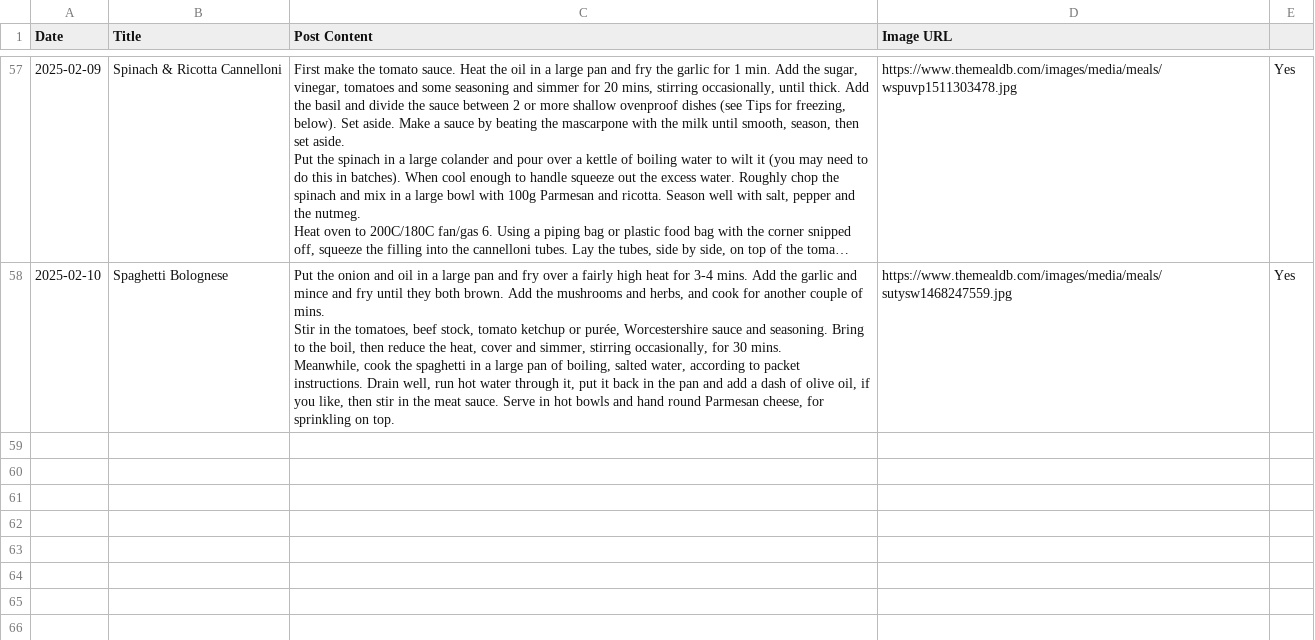
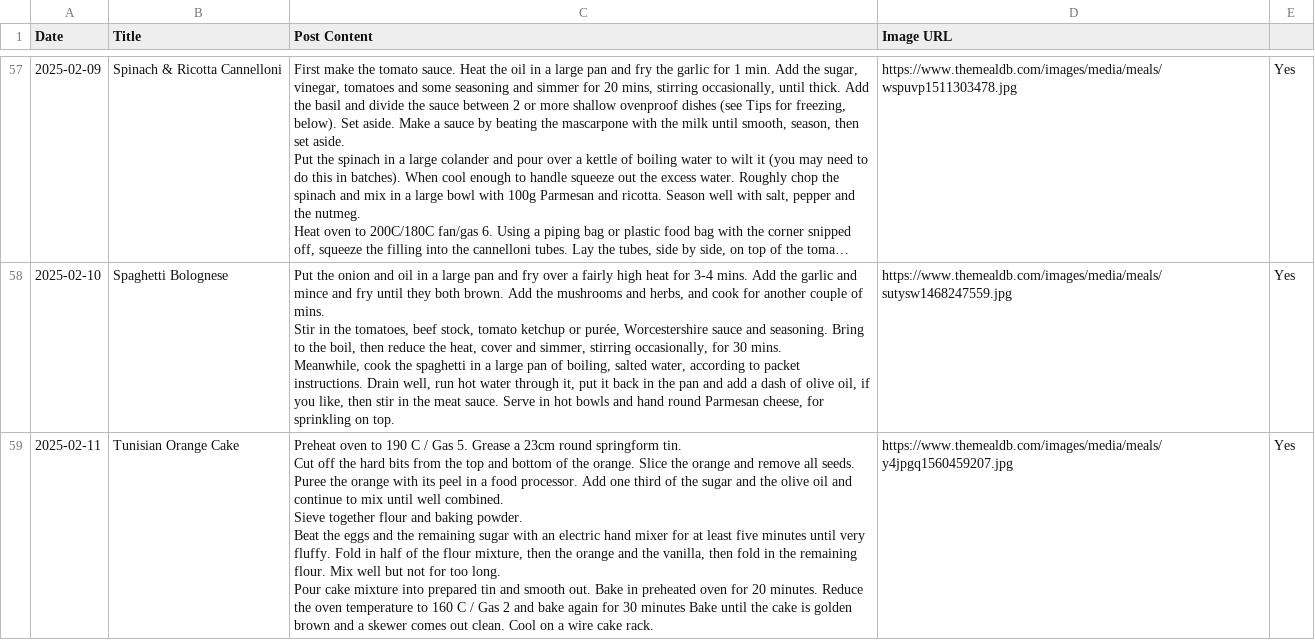
Before and after one commit to ImmutableType/X_IT_BTCETH_BOT, a CSV file: recipes.csv, drawn as a sheet; only a part is shown, gaps mark what is left out; long unchanged cells end in ….

```diff
--- a/recipes.csv
+++ b/recipes.csv
@@ -388 +388,6 @@ Stir in the tomatoes, beef stock, tomato ketchup or purée, Worcestershire sauce
 Meanwhile, cook the spaghetti in a large pan of boiling, salted water, according to packet instructions. Drain well, run hot water through it, put it back in the pan and add a dash of olive oil, if you like, then stir in the meat sauce. Serve in hot bowls and hand round Parmesan cheese, for sprinkling on top.",https://www.themealdb.com/images/media/meals/sutysw1468247559.jpg,Yes
+2025-02-11,Tunisian Orange Cake,"Preheat oven to 190 C / Gas 5. Grease a 23cm round springform tin.
+Cut off the hard bits from the top and bottom of the orange. Slice the orange and remove all seeds. Puree the orange with its peel in a food processor. Add one third of the sugar and the olive oil and continue to mix until well combined.
+Sieve together flour and baking powder.
+Beat the eggs and the remaining sugar with an electric hand mixer for at least five minutes until very fluffy. Fold in half of the flour mixture, then the orange and the vanilla, then fold in the remaining flour. Mix well but not for too long.
+Pour cake mixture into prepared tin and smooth out. Bake in preheated oven for 20 minutes. Reduce the oven temperature to 160 C / Gas 2 and bake again for 30 minutes Bake until the cake is golden brown and a skewer comes out clean. Cool on a wire cake rack.",https://www.themealdb.com/images/media/meals/y4jpgq1560459207.jpg,Yes
```
